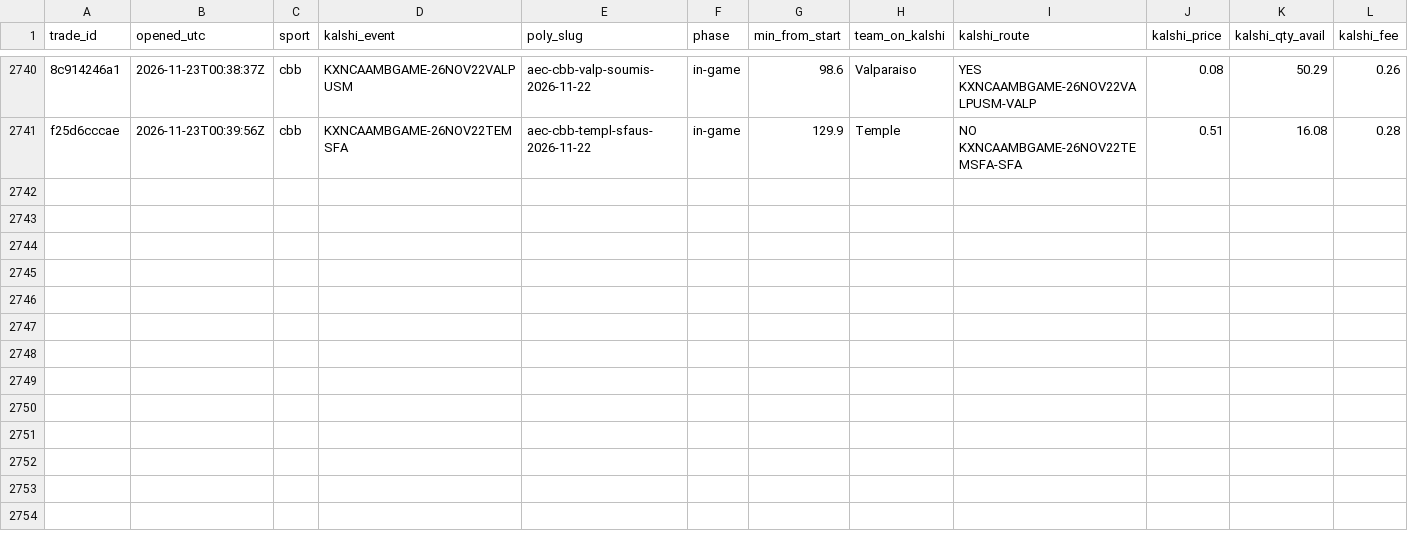
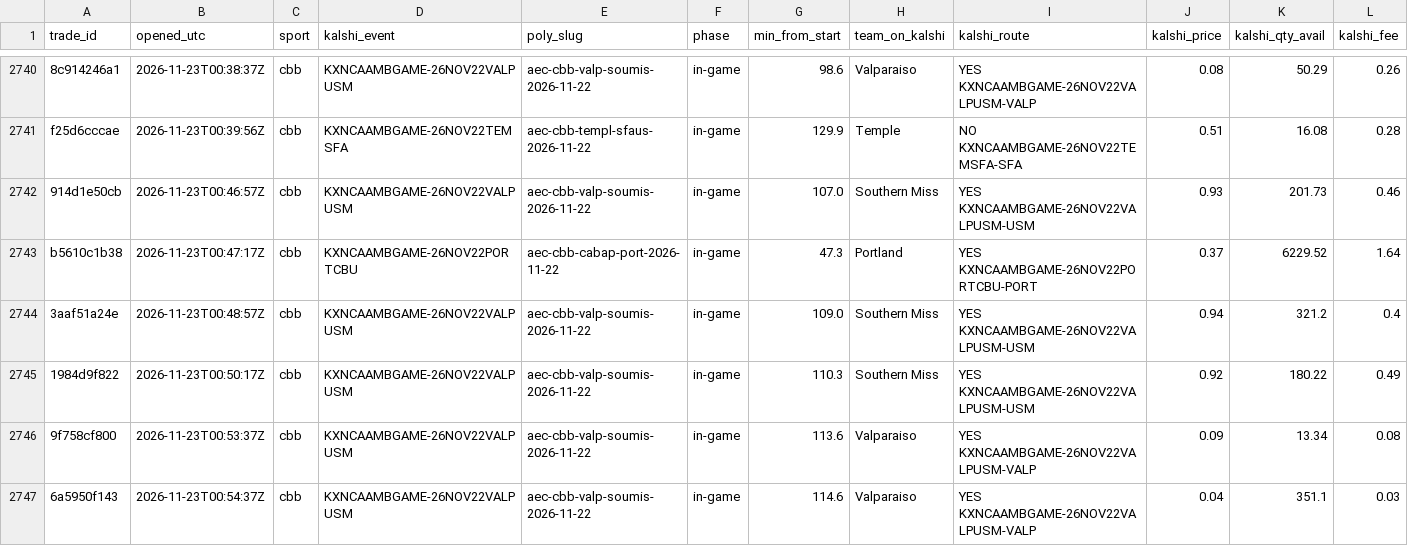
Before and after one commit to gwjp19/Garage-Band-Hedge-Fund, a CSV file: data/trades.csv, drawn as a sheet; only a part is shown, gaps mark what is left out; rows hold the shown columns only; the diff names each change by its address in the sheet, - before the commit and + after, or states it on an @@ line.

```diff
--- a/data/trades.csv
+++ b/data/trades.csv
+row 2742: 914d1e50cb | 2026-11-23T00:46:57Z | cbb | KXNCAAMBGAME-26NOV22VALPUSM | aec-cbb-valp-soumis-2026-11-22 | in-game | 107.0 | Southern Miss | YES KXNCAAMBGAME-26NOV22VALPUSM-USM | 0.93 | 201.73 | 0.46
+row 2743: b5610c1b38 | 2026-11-23T00:47:17Z | cbb | KXNCAAMBGAME-26NOV22PORTCBU | aec-cbb-cabap-port-2026-11-22 | in-game | 47.3 | Portland | YES KXNCAAMBGAME-26NOV22PORTCBU-PORT | 0.37 | 6229.52 | 1.64
+row 2744: 3aaf51a24e | 2026-11-23T00:48:57Z | cbb | KXNCAAMBGAME-26NOV22VALPUSM | aec-cbb-valp-soumis-2026-11-22 | in-game | 109.0 | Southern Miss | YES KXNCAAMBGAME-26NOV22VALPUSM-USM | 0.94 | 321.2 | 0.4
+row 2745: 1984d9f822 | 2026-11-23T00:50:17Z | cbb | KXNCAAMBGAME-26NOV22VALPUSM | aec-cbb-valp-soumis-2026-11-22 | in-game | 110.3 | Southern Miss | YES KXNCAAMBGAME-26NOV22VALPUSM-USM | 0.92 | 180.22 | 0.49
+row 2746: 9f758cf800 | 2026-11-23T00:53:37Z | cbb | KXNCAAMBGAME-26NOV22VALPUSM | aec-cbb-valp-soumis-2026-11-22 | in-game | 113.6 | Valparaiso | YES KXNCAAMBGAME-26NOV22VALPUSM-VALP | 0.09 | 13.34 | 0.08
+row 2747: 6a5950f143 | 2026-11-23T00:54:37Z | cbb | KXNCAAMBGAME-26NOV22VALPUSM | aec-cbb-valp-soumis-2026-11-22 | in-game | 114.6 | Valparaiso | YES KXNCAAMBGAME-26NOV22VALPUSM-VALP | 0.04 | 351.1 | 0.03
```
Also changed, not shown: data/gaps.csv, data/rechecks.csv, 1 other file.
